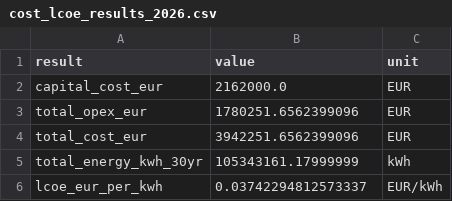
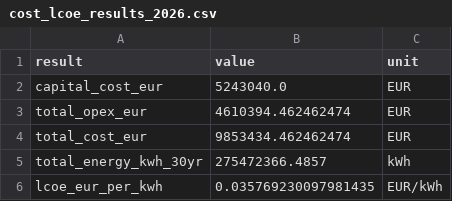
Before and after one commit to hamza-anzar/decentralized-electrification-planner, a CSV file: data/cost_lcoe_results_2026.csv, drawn as a sheet.

```diff
--- a/data/cost_lcoe_results_2026.csv
+++ b/data/cost_lcoe_results_2026.csv
@@ -1,6 +1,6 @@
 result,value,unit
-capital_cost_eur,2162000.0,EUR
-total_opex_eur,1780251.6562399096,EUR
-total_cost_eur,3942251.6562399096,EUR
-total_energy_kwh_30yr,105343161.17999999,kWh
-lcoe_eur_per_kwh,0.03742294812573337,EUR/kWh
+capital_cost_eur,5243040.0,EUR
+total_opex_eur,4610394.462462474,EUR
+total_cost_eur,9853434.462462474,EUR
+total_energy_kwh_30yr,275472366.4857,kWh
+lcoe_eur_per_kwh,0.035769230097981435,EUR/kWh
```
Also changed, not shown: data/default_appliances.csv, data/default_boq_items.csv, 17 other files.
